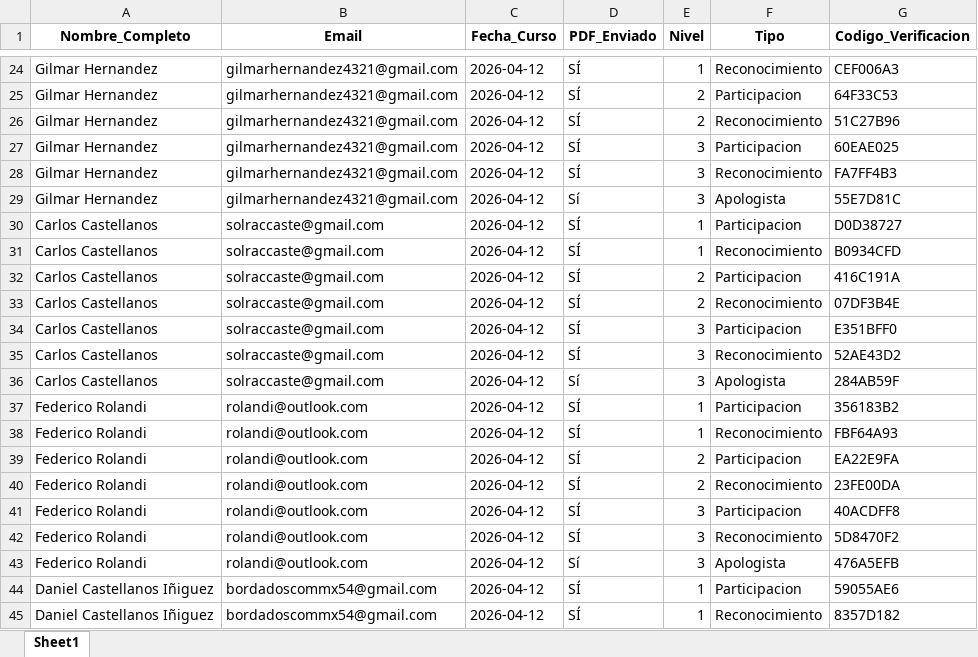
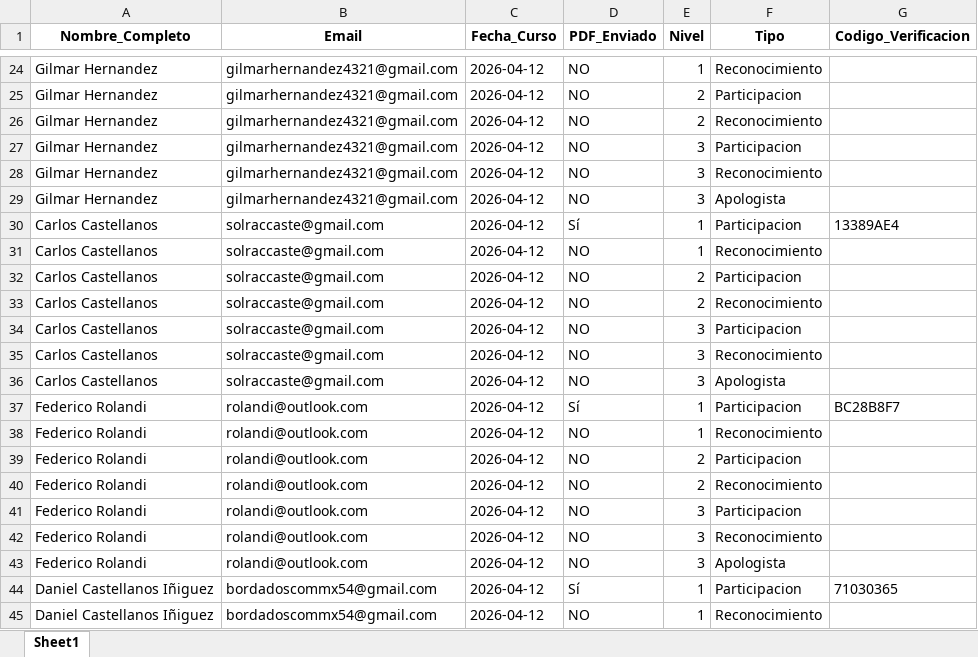
Before and after one commit to emazier1977/diplomas-eac, an Excel workbook: alumnos.xlsx, sheet Sheet1, drawn as a sheet; only a part is shown, gaps mark what is left out; values as stored, in another font and other column widths than the file's, no borders; the diff covers the shown part only; the diff names each change by its address in the sheet, - before the commit and + after, or states it on an @@ line.

```diff
--- a/alumnos.xlsx (sheet Sheet1)
+++ b/alumnos.xlsx (sheet Sheet1)
-D24:D28 (PDF_Enviado): SÍ
+D24:D28 (PDF_Enviado): NO
-G24 (Codigo_Verificacion): CEF006A3
+G24 (Codigo_Verificacion): (empty)
-G25 (Codigo_Verificacion): 64F33C53
+G25 (Codigo_Verificacion): (empty)
-G26 (Codigo_Verificacion): 51C27B96
+G26 (Codigo_Verificacion): (empty)
-G27 (Codigo_Verificacion): 60EAE025
+G27 (Codigo_Verificacion): (empty)
-G28 (Codigo_Verificacion): FA7FF4B3
+G28 (Codigo_Verificacion): (empty)
-D29 (PDF_Enviado): Sí
+D29 (PDF_Enviado): NO
-G29 (Codigo_Verificacion): 55E7D81C
+G29 (Codigo_Verificacion): (empty)
-D30 (PDF_Enviado): SÍ
+D30 (PDF_Enviado): Sí
-G30 (Codigo_Verificacion): D0D38727
+G30 (Codigo_Verificacion): 13389AE4
-D31:D35 (PDF_Enviado): SÍ
+D31:D35 (PDF_Enviado): NO
-G31 (Codigo_Verificacion): B0934CFD
+G31 (Codigo_Verificacion): (empty)
-G32 (Codigo_Verificacion): 416C191A
+G32 (Codigo_Verificacion): (empty)
-G33 (Codigo_Verificacion): 07DF3B4E
+G33 (Codigo_Verificacion): (empty)
-G34 (Codigo_Verificacion): E351BFF0
+G34 (Codigo_Verificacion): (empty)
-G35 (Codigo_Verificacion): 52AE43D2
+G35 (Codigo_Verificacion): (empty)
-D36 (PDF_Enviado): Sí
+D36 (PDF_Enviado): NO
-G36 (Codigo_Verificacion): 284AB59F
+G36 (Codigo_Verificacion): (empty)
-D37 (PDF_Enviado): SÍ
+D37 (PDF_Enviado): Sí
-G37 (Codigo_Verificacion): 356183B2
+G37 (Codigo_Verificacion): BC28B8F7
-D38:D42 (PDF_Enviado): SÍ
+D38:D42 (PDF_Enviado): NO
-G38 (Codigo_Verificacion): FBF64A93
+G38 (Codigo_Verificacion): (empty)
-G39 (Codigo_Verificacion): EA22E9FA
+G39 (Codigo_Verificacion): (empty)
-G40 (Codigo_Verificacion): 23FE00DA
+G40 (Codigo_Verificacion): (empty)
-G41 (Codigo_Verificacion): 40ACDFF8
+G41 (Codigo_Verificacion): (empty)
-G42 (Codigo_Verificacion): 5D8470F2
+G42 (Codigo_Verificacion): (empty)
-D43 (PDF_Enviado): Sí
+D43 (PDF_Enviado): NO
-G43 (Codigo_Verificacion): 476A5EFB
+G43 (Codigo_Verificacion): (empty)
-D44 (PDF_Enviado): SÍ
+D44 (PDF_Enviado): Sí
-G44 (Codigo_Verificacion): 59055AE6
+G44 (Codigo_Verificacion): 71030365
-D45 (PDF_Enviado): SÍ
+D45 (PDF_Enviado): NO
-G45 (Codigo_Verificacion): 8357D182
+G45 (Codigo_Verificacion): (empty)
```
Also changed, not shown: 110 edited cells elsewhere in this sheet.
